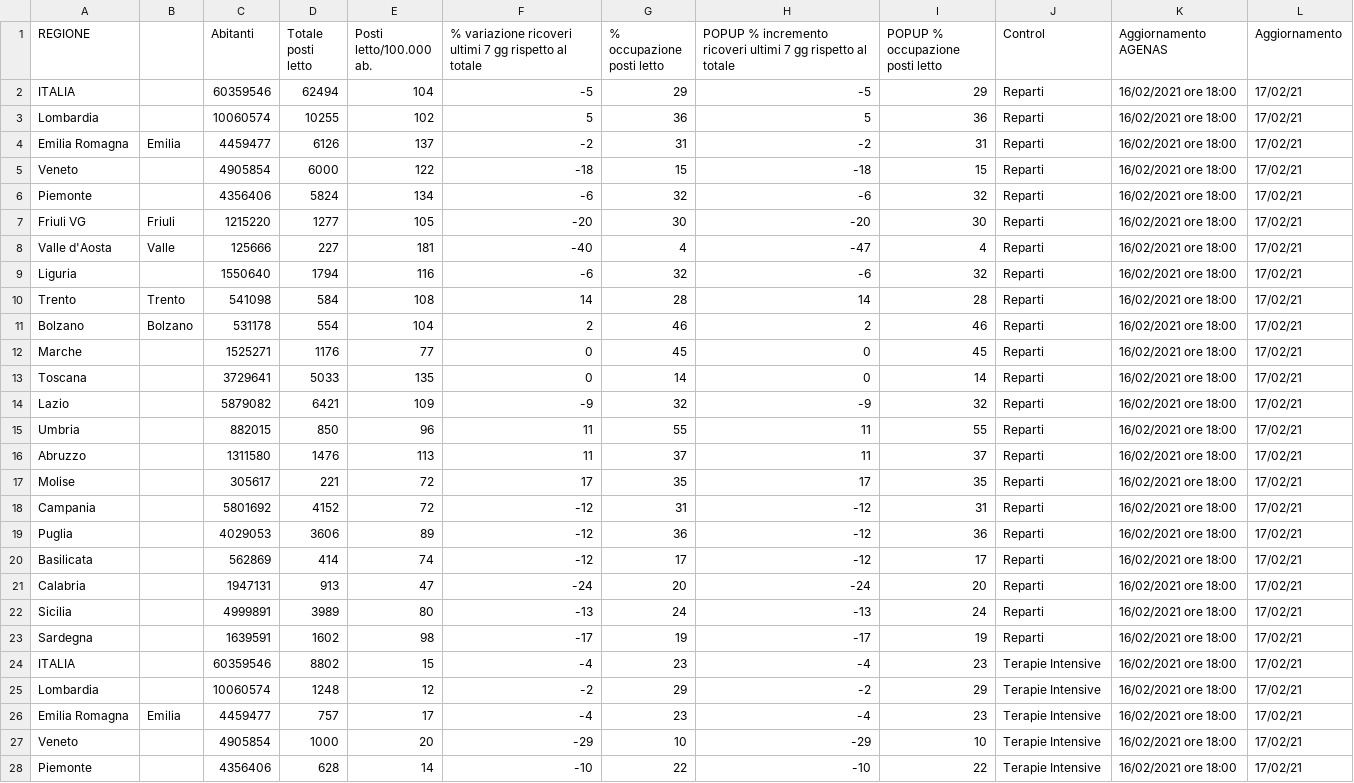
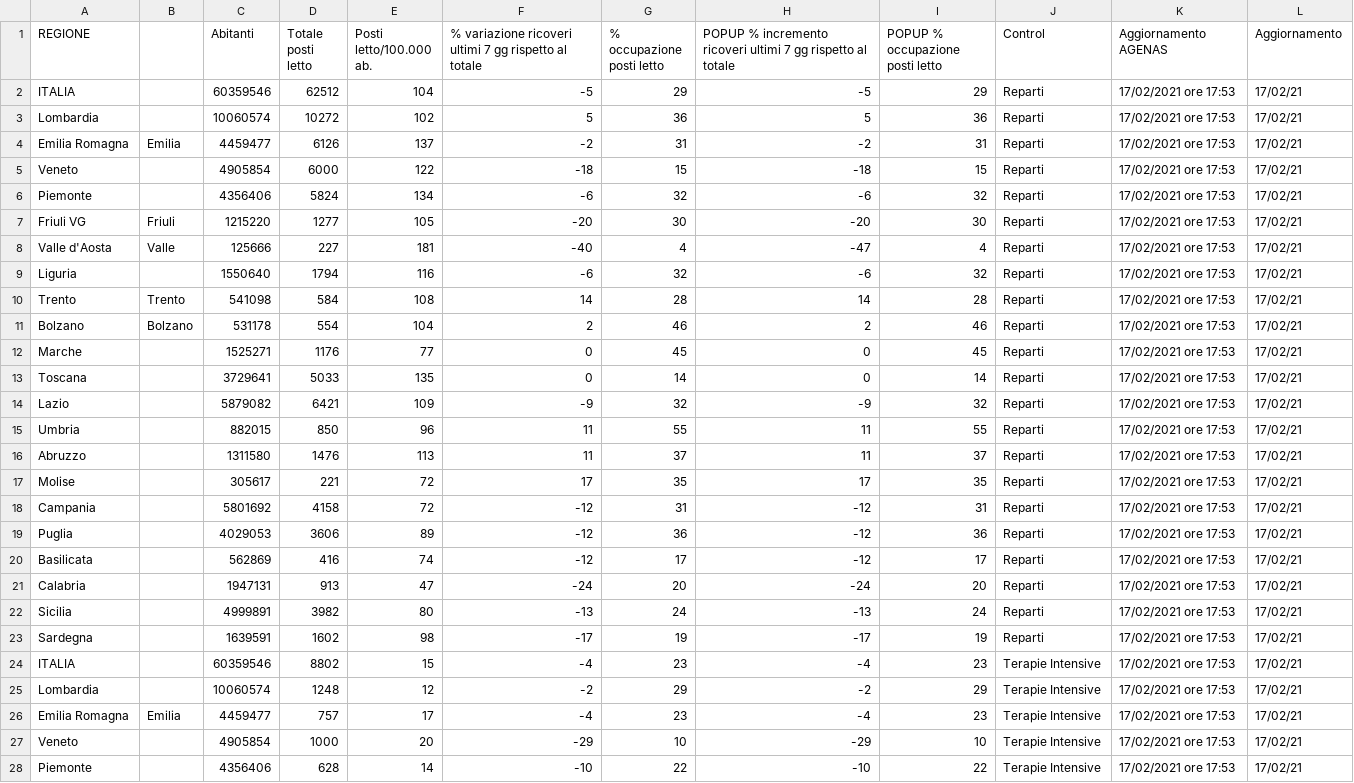
Before and after one commit to Paulsword/PilloleOttimismo, a CSV file: Pianeti Ospedali.csv, drawn as a sheet; only a part is shown; the diff covers the shown part only.

```diff
--- a/Pianeti Ospedali.csv
+++ b/Pianeti Ospedali.csv
@@ -1,28 +1,28 @@
 REGIONE,,Abitanti,Totale posti letto,Posti letto/100.000 ab.,% variazione ricoveri ultimi 7 gg rispetto al totale,% occupazione posti letto,POPUP % incremento ricoveri ultimi 7 gg rispetto al totale,POPUP % occupazione posti letto,Control,Aggiornamento AGENAS,Aggiornamento
-ITALIA,,60359546,62494,104,-5,29,-5,29,Reparti,16/02/2021 ore 18:00,17/02/21
-Lombardia,,10060574,10255,102,5,36,5,36,Reparti,16/02/2021 ore 18:00,17/02/21
-Emilia Romagna,Emilia,4459477,6126,137,-2,31,-2,31,Reparti,16/02/2021 ore 18:00,17/02/21
-Veneto,,4905854,6000,122,-18,15,-18,15,Reparti,16/02/2021 ore 18:00,17/02/21
-Piemonte,,4356406,5824,134,-6,32,-6,32,Reparti,16/02/2021 ore 18:00,17/02/21
-Friuli VG,Friuli,1215220,1277,105,-20,30,-20,30,Reparti,16/02/2021 ore 18:00,17/02/21
-Valle d'Aosta,Valle,125666,227,181,-40,4,-47,4,Reparti,16/02/2021 ore 18:00,17/02/21
-Liguria,,1550640,1794,116,-6,32,-6,32,Reparti,16/02/2021 ore 18:00,17/02/21
-Trento,Trento,541098,584,108,14,28,14,28,Reparti,16/02/2021 ore 18:00,17/02/21
-Bolzano,Bolzano,531178,554,104,2,46,2,46,Reparti,16/02/2021 ore 18:00,17/02/21
-Marche,,1525271,1176,77,0,45,0,45,Reparti,16/02/2021 ore 18:00,17/02/21
-Toscana,,3729641,5033,135,0,14,0,14,Reparti,16/02/2021 ore 18:00,17/02/21
-Lazio,,5879082,6421,109,-9,32,-9,32,Reparti,16/02/2021 ore 18:00,17/02/21
-Umbria,,882015,850,96,11,55,11,55,Reparti,16/02/2021 ore 18:00,17/02/21
-Abruzzo,,1311580,1476,113,11,37,11,37,Reparti,16/02/2021 ore 18:00,17/02/21
-Molise,,305617,221,72,17,35,17,35,Reparti,16/02/2021 ore 18:00,17/02/21
-Campania,,5801692,4152,72,-12,31,-12,31,Reparti,16/02/2021 ore 18:00,17/02/21
-Puglia,,4029053,3606,89,-12,36,-12,36,Reparti,16/02/2021 ore 18:00,17/02/21
-Basilicata,,562869,414,74,-12,17,-12,17,Reparti,16/02/2021 ore 18:00,17/02/21
-Calabria,,1947131,913,47,-24,20,-24,20,Reparti,16/02/2021 ore 18:00,17/02/21
-Sicilia,,4999891,3989,80,-13,24,-13,24,Reparti,16/02/2021 ore 18:00,17/02/21
-Sardegna,,1639591,1602,98,-17,19,-17,19,Reparti,16/02/2021 ore 18:00,17/02/21
-ITALIA,,60359546,8802,15,-4,23,-4,23,Terapie Intensive,16/02/2021 ore 18:00,17/02/21
-Lombardia,,10060574,1248,12,-2,29,-2,29,Terapie Intensive,16/02/2021 ore 18:00,17/02/21
-Emilia Romagna,Emilia,4459477,757,17,-4,23,-4,23,Terapie Intensive,16/02/2021 ore 18:00,17/02/21
-Veneto,,4905854,1000,20,-29,10,-29,10,Terapie Intensive,16/02/2021 ore 18:00,17/02/21
-Piemonte,,4356406,628,14,-10,22,-10,22,Terapie Intensive,16/02/2021 ore 18:00,17/02/21
+ITALIA,,60359546,62512,104,-5,29,-5,29,Reparti,17/02/2021 ore 17:53,17/02/21
+Lombardia,,10060574,10272,102,5,36,5,36,Reparti,17/02/2021 ore 17:53,17/02/21
+Emilia Romagna,Emilia,4459477,6126,137,-2,31,-2,31,Reparti,17/02/2021 ore 17:53,17/02/21
+Veneto,,4905854,6000,122,-18,15,-18,15,Reparti,17/02/2021 ore 17:53,17/02/21
+Piemonte,,4356406,5824,134,-6,32,-6,32,Reparti,17/02/2021 ore 17:53,17/02/21
+Friuli VG,Friuli,1215220,1277,105,-20,30,-20,30,Reparti,17/02/2021 ore 17:53,17/02/21
+Valle d'Aosta,Valle,125666,227,181,-40,4,-47,4,Reparti,17/02/2021 ore 17:53,17/02/21
+Liguria,,1550640,1794,116,-6,32,-6,32,Reparti,17/02/2021 ore 17:53,17/02/21
+Trento,Trento,541098,584,108,14,28,14,28,Reparti,17/02/2021 ore 17:53,17/02/21
+Bolzano,Bolzano,531178,554,104,2,46,2,46,Reparti,17/02/2021 ore 17:53,17/02/21
+Marche,,1525271,1176,77,0,45,0,45,Reparti,17/02/2021 ore 17:53,17/02/21
+Toscana,,3729641,5033,135,0,14,0,14,Reparti,17/02/2021 ore 17:53,17/02/21
+Lazio,,5879082,6421,109,-9,32,-9,32,Reparti,17/02/2021 ore 17:53,17/02/21
+Umbria,,882015,850,96,11,55,11,55,Reparti,17/02/2021 ore 17:53,17/02/21
+Abruzzo,,1311580,1476,113,11,37,11,37,Reparti,17/02/2021 ore 17:53,17/02/21
+Molise,,305617,221,72,17,35,17,35,Reparti,17/02/2021 ore 17:53,17/02/21
+Campania,,5801692,4158,72,-12,31,-12,31,Reparti,17/02/2021 ore 17:53,17/02/21
+Puglia,,4029053,3606,89,-12,36,-12,36,Reparti,17/02/2021 ore 17:53,17/02/21
+Basilicata,,562869,416,74,-12,17,-12,17,Reparti,17/02/2021 ore 17:53,17/02/21
+Calabria,,1947131,913,47,-24,20,-24,20,Reparti,17/02/2021 ore 17:53,17/02/21
+Sicilia,,4999891,3982,80,-13,24,-13,24,Reparti,17/02/2021 ore 17:53,17/02/21
+Sardegna,,1639591,1602,98,-17,19,-17,19,Reparti,17/02/2021 ore 17:53,17/02/21
+ITALIA,,60359546,8802,15,-4,23,-4,23,Terapie Intensive,17/02/2021 ore 17:53,17/02/21
+Lombardia,,10060574,1248,12,-2,29,-2,29,Terapie Intensive,17/02/2021 ore 17:53,17/02/21
+Emilia Romagna,Emilia,4459477,757,17,-4,23,-4,23,Terapie Intensive,17/02/2021 ore 17:53,17/02/21
+Veneto,,4905854,1000,20,-29,10,-29,10,Terapie Intensive,17/02/2021 ore 17:53,17/02/21
+Piemonte,,4356406,628,14,-10,22,-10,22,Terapie Intensive,17/02/2021 ore 17:53,17/02/21
```
Also changed, not shown: 17 edited cells elsewhere in this file, Proposta.csv.
